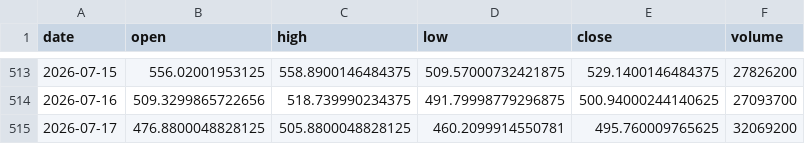
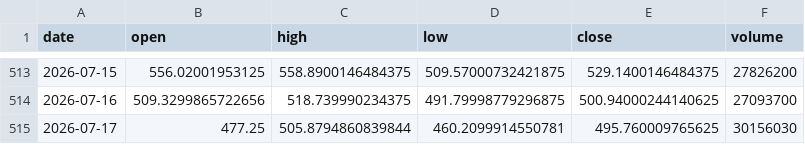
Before and after one commit to jakoel/trading-scanner, a CSV file: data/bars/AMD.csv, drawn as a sheet; only a part is shown, gaps mark what is left out.

```diff
--- a/data/bars/AMD.csv
+++ b/data/bars/AMD.csv
@@ -514,2 +514,2 @@ date,open,high,low,close,volume
 2026-07-16,509.3299865722656,518.739990234375,491.79998779296875,500.94000244140625,27093700
-2026-07-17,476.8800048828125,505.8800048828125,460.2099914550781,495.760009765625,32069200
+2026-07-17,477.25,505.8794860839844,460.2099914550781,495.760009765625,30156030
```
Also changed, not shown: data/bars/AVGO.csv, data/bars/CELH.csv, 52 other files.
